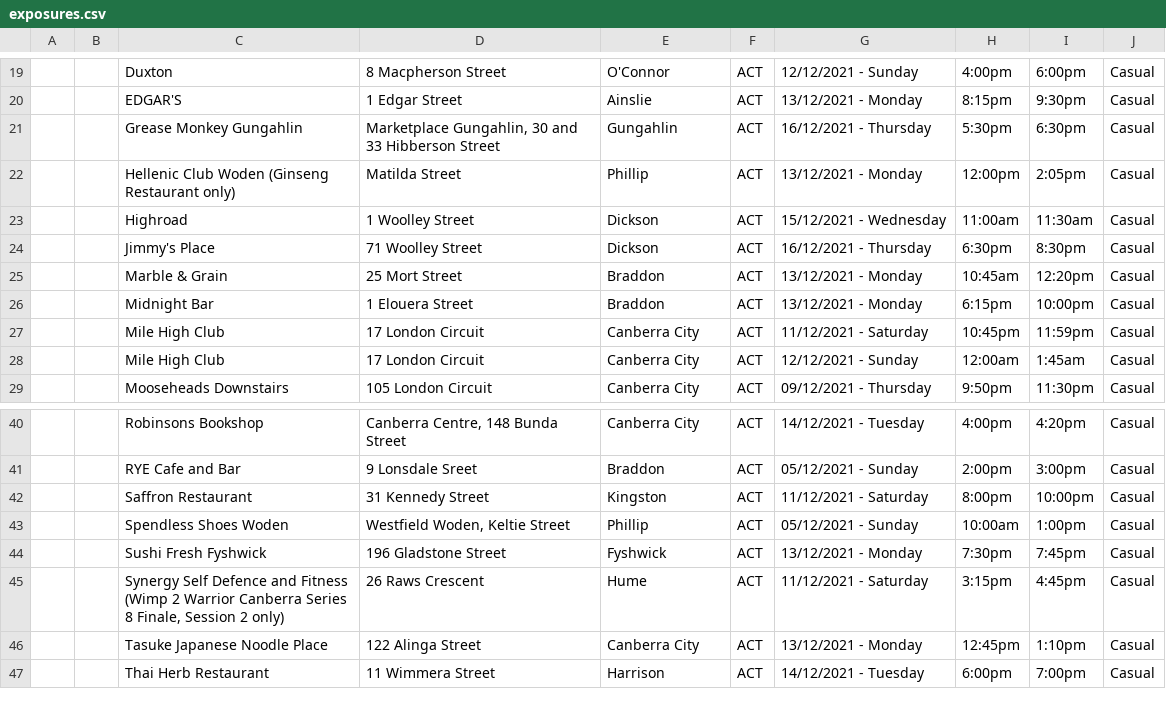
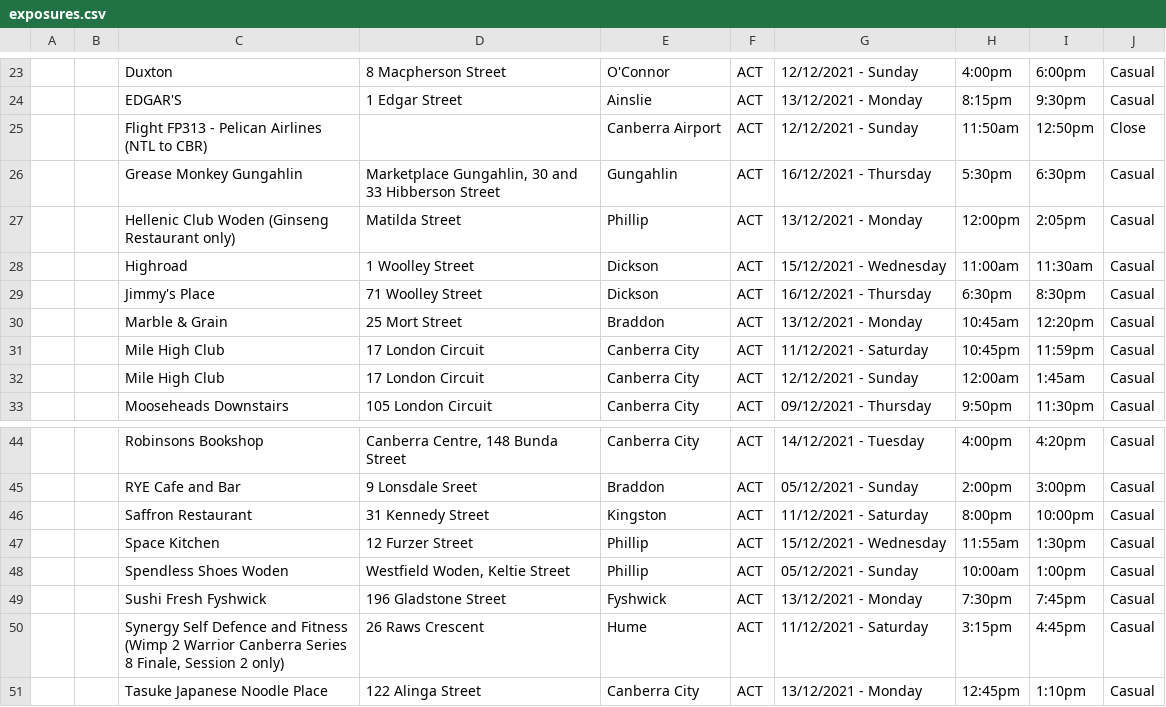
Before and after one commit to kwauchope/act-covid-rss, a CSV file: exposures.csv, drawn as a sheet; only a part is shown, gaps mark what is left out; the shorter side is filled out with more unchanged rows; the diff covers the shown part only.

```diff
--- a/exposures.csv
+++ b/exposures.csv
@@ -20,0 +25 @@
+,,"Flight FP313 - Pelican Airlines (NTL to CBR)",,"Canberra Airport","ACT",12/12/2021 - Sunday,11:50am,12:50pm,"Close",
@@ -26 +30,0 @@
-"","","Midnight Bar","1 Elouera Street","Braddon","ACT",13/12/2021 - Monday,6:15pm,10:00pm,"Casual",
@@ -42,0 +47 @@
+,,"Space Kitchen","12 Furzer Street","Phillip","ACT",15/12/2021 - Wednesday,11:55am,1:30pm,"Casual",
```
Also changed, not shown: 8 added rows, 5 removed rows, 1 moved row and 11 edited cells elsewhere in this file, 3 other files.
